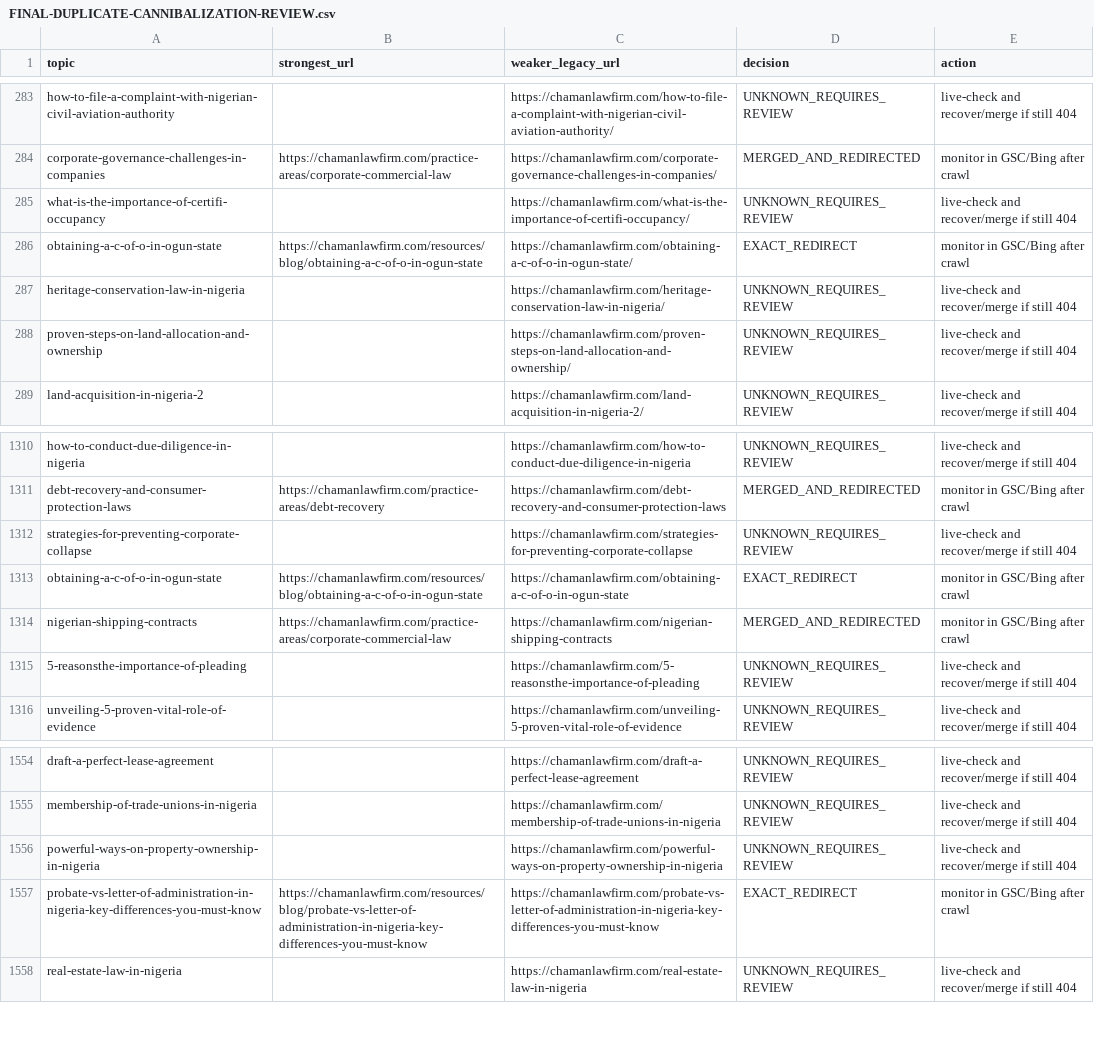
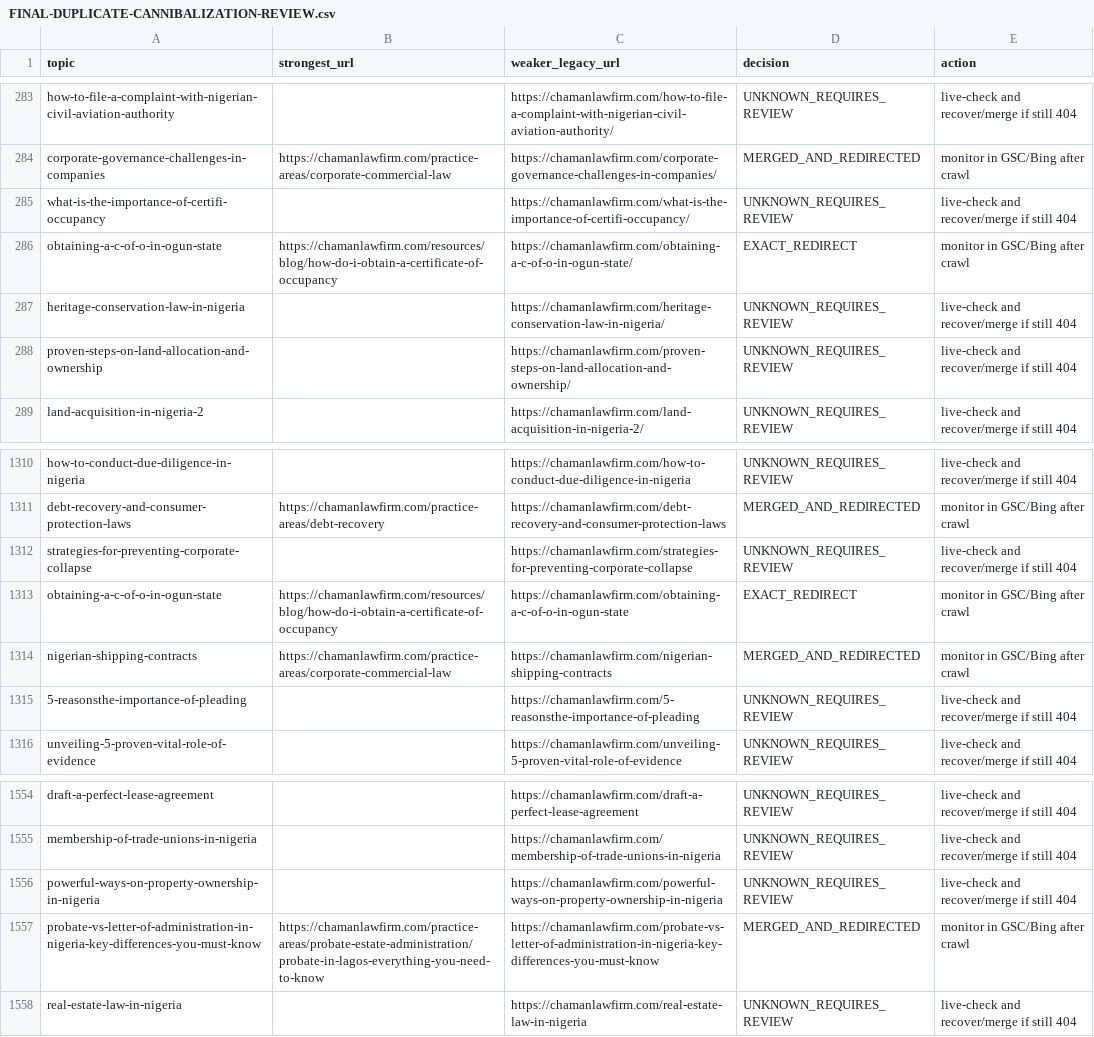
Before and after one commit to chamanlawfirm/chaman-law-firm-website, a CSV file: docs/FINAL-DUPLICATE-CANNIBALIZATION-REVIEW.csv, drawn as a sheet; only a part is shown, gaps mark what is left out; the diff covers the shown part only.

```diff
--- a/docs/FINAL-DUPLICATE-CANNIBALIZATION-REVIEW.csv
+++ b/docs/FINAL-DUPLICATE-CANNIBALIZATION-REVIEW.csv
@@ -285,3 +285,3 @@ corporate-governance-challenges-in-companies,https://chamanlawfirm.com/practice-
 what-is-the-importance-of-certifi-occupancy,,https://chamanlawfirm.com/what-is-the-importance-of-certifi-occupancy/,UNKNOWN_REQUIRES_REVIEW,live-check and recover/merge if still 404
-obtaining-a-c-of-o-in-ogun-state,https://chamanlawfirm.com/resources/blog/obtaining-a-c-of-o-in-ogun-state,https://chamanlawfirm.com/obtaining-a-c-of-o-in-ogun-state/,EXACT_REDIRECT,monitor in GSC/Bing after crawl
+obtaining-a-c-of-o-in-ogun-state,https://chamanlawfirm.com/resources/blog/how-do-i-obtain-a-certificate-of-occupancy,https://chamanlawfirm.com/obtaining-a-c-of-o-in-ogun-state/,EXACT_REDIRECT,monitor in GSC/Bing after crawl
 heritage-conservation-law-in-nigeria,,https://chamanlawfirm.com/heritage-conservation-law-in-nigeria/,UNKNOWN_REQUIRES_REVIEW,live-check and recover/merge if still 404
@@ -1312,3 +1312,3 @@ debt-recovery-and-consumer-protection-laws,https://chamanlawfirm.com/practice-ar
 strategies-for-preventing-corporate-collapse,,https://chamanlawfirm.com/strategies-for-preventing-corporate-collapse,UNKNOWN_REQUIRES_REVIEW,live-check and recover/merge if still 404
-obtaining-a-c-of-o-in-ogun-state,https://chamanlawfirm.com/resources/blog/obtaining-a-c-of-o-in-ogun-state,https://chamanlawfirm.com/obtaining-a-c-of-o-in-ogun-state,EXACT_REDIRECT,monitor in GSC/Bing after crawl
+obtaining-a-c-of-o-in-ogun-state,https://chamanlawfirm.com/resources/blog/how-do-i-obtain-a-certificate-of-occupancy,https://chamanlawfirm.com/obtaining-a-c-of-o-in-ogun-state,EXACT_REDIRECT,monitor in GSC/Bing after crawl
 nigerian-shipping-contracts,https://chamanlawfirm.com/practice-areas/corporate-commercial-law,https://chamanlawfirm.com/nigerian-shipping-contracts,MERGED_AND_REDIRECTED,monitor in GSC/Bing after crawl
@@ -1556,3 +1556,3 @@ membership-of-trade-unions-in-nigeria,,https://chamanlawfirm.com/membership-of-t
 powerful-ways-on-property-ownership-in-nigeria,,https://chamanlawfirm.com/powerful-ways-on-property-ownership-in-nigeria,UNKNOWN_REQUIRES_REVIEW,live-check and recover/merge if still 404
-probate-vs-letter-of-administration-in-nigeria-key-differences-you-must-know,https://chamanlawfirm.com/resources/blog/probate-vs-letter-of-administration-in-nigeria-key-differences-you-must-know,https://chamanlawfirm.com/probate-vs-letter-of-administration-in-nigeria-key-differences-you-must-know,EXACT_REDIRECT,monitor in GSC/Bing after crawl
+probate-vs-letter-of-administration-in-nigeria-key-differences-you-must-know,https://chamanlawfirm.com/practice-areas/probate-estate-administration/probate-in-lagos-everything-you-need-to-know,https://chamanlawfirm.com/probate-vs-letter-of-administration-in-nigeria-key-differences-you-must-know,MERGED_AND_REDIRECTED,monitor in GSC/Bing after crawl
 real-estate-law-in-nigeria,,https://chamanlawfirm.com/real-estate-law-in-nigeria,UNKNOWN_REQUIRES_REVIEW,live-check and recover/merge if still 404
```
Also changed, not shown: 26 edited cells elsewhere in this file, docs/FINAL-REDIRECT-CERTIFICATION.csv, 14 other files.
